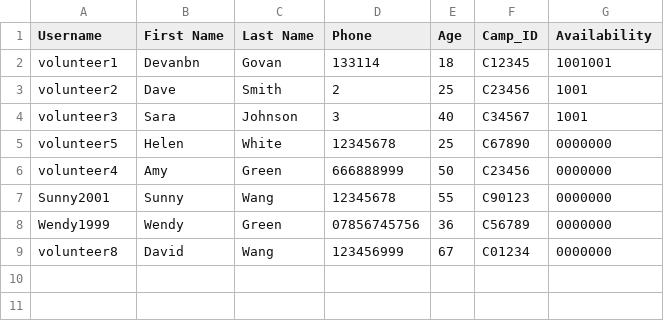
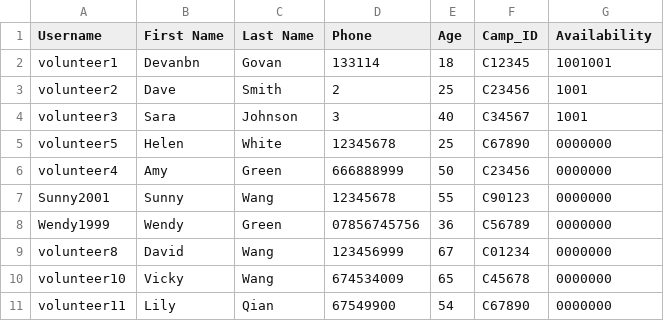
Before and after one commit to devangovind/intro-programming, a CSV file: files/volunteers.csv, drawn as a sheet.

```diff
--- a/files/volunteers.csv
+++ b/files/volunteers.csv
@@ -9 +9,3 @@ Wendy1999,Wendy,Green,07856745756,36,C56789,0000000
 volunteer8,David,Wang,123456999,67,C01234,0000000
+volunteer10,Vicky,Wang,674534009,65,C45678,0000000
+volunteer11,Lily,Qian,67549900,54,C67890,0000000
```
Also changed, not shown: files/logindetails.csv, 1 other file.
